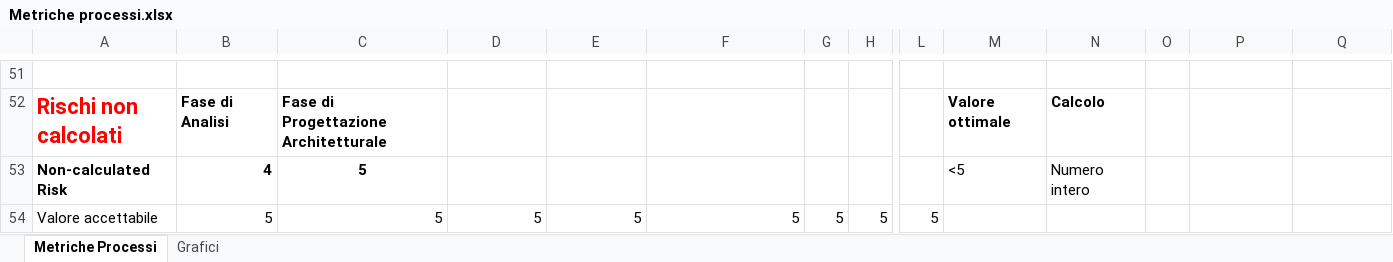
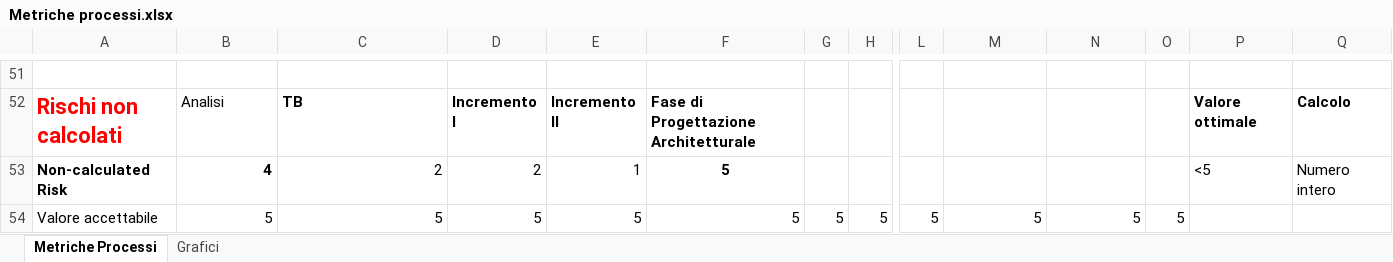
Before and after one commit to CodeBusterswe/CodeBusters-Docs, an Excel workbook: DocEsterna/PianoDiQualifica/Images/Metriche processi.xlsx, sheet Metriche Processi, drawn as a sheet; only a part is shown, gaps mark what is left out; values as stored, in another font and other column widths than the file's, no borders; the diff covers the shown part only; the diff names each change by its address in the sheet, - before the commit and + after, or states it on an @@ line.

```diff
--- a/DocEsterna/PianoDiQualifica/Images/Metriche processi.xlsx (sheet Metriche Processi)
+++ b/DocEsterna/PianoDiQualifica/Images/Metriche processi.xlsx (sheet Metriche Processi)
-B52: Fase di Analisi
+B52: Analisi
-B52 bold: on
+B52 bold: off
-C52: Fase di Progettazione Architetturale
+C52: TB
-D52: (empty)
+D52: Incremento I
-E52: (empty)
+E52: Incremento II
-F52: (empty)
+F52: Fase di Progettazione Architetturale
-M52: Valore ottimale
+M52: (empty)
-N52: Calcolo
+N52: (empty)
-P52: (empty)
+P52: Valore ottimale
-Q52: (empty)
+Q52: Calcolo
-C53: 5
+C53: 2
@@ C53 bold: on → off, alignment: center → right @@
-D53: (empty)
+D53: 2
-E53: (empty)
+E53: 1
-F53: (empty)
+F53: 5
-M53: <5
+M53: (empty)
-N53: Numero intero
+N53: (empty)
-P53: (empty)
+P53: <5
-Q53: (empty)
+Q53: Numero intero
-M54: (empty)
+M54: 5
-N54: (empty)
+N54: 5
-O54: (empty)
+O54: 5
```
Also changed, not shown: 68 edited cells and cell formats elsewhere in this sheet, formulas that keep their value, charts or pictures, DocEsterna/PianoDiQualifica/Images/graficiGulpease nuovo.xlsx, 25 other files.
